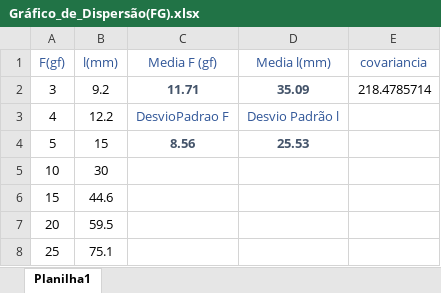
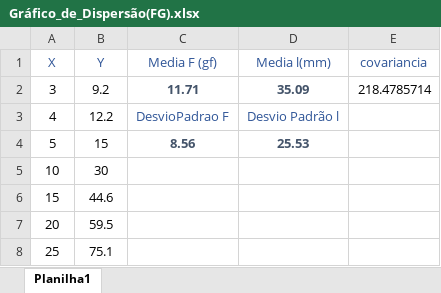
Before and after one commit to hugodevelopment/Excel-Python, an Excel workbook: Gráfico_de_Dispersão(FG).xlsx, sheet Planilha1, drawn as a sheet; values as stored, in another font and other column widths than the file's, no borders; charts and pictures not drawn; the diff names each change by its address in the sheet, - before the commit and + after, or states it on an @@ line.

```diff
--- a/Gráfico_de_Dispersão(FG).xlsx (sheet Planilha1)
+++ b/Gráfico_de_Dispersão(FG).xlsx (sheet Planilha1)
-A1: F(gf)
+A1: X
-B1: l(mm)
+B1: Y
```
Also changed, not shown: 3 other files.
